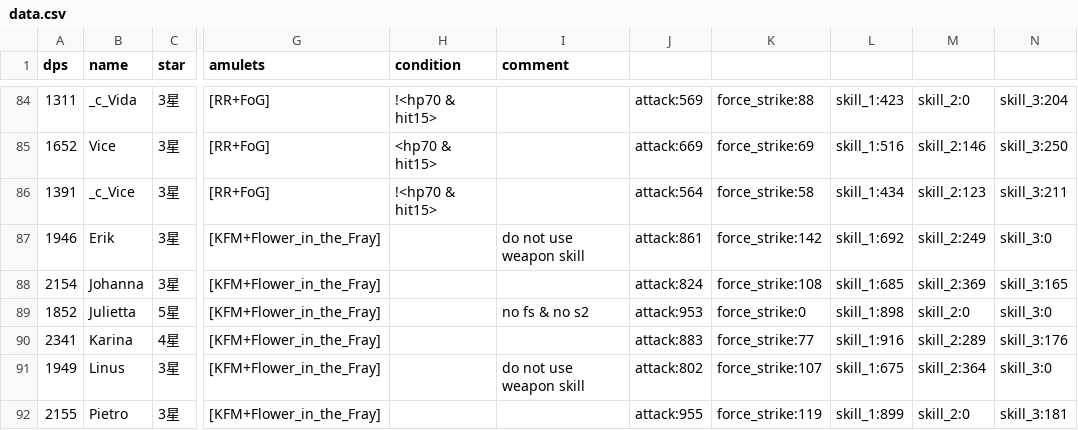
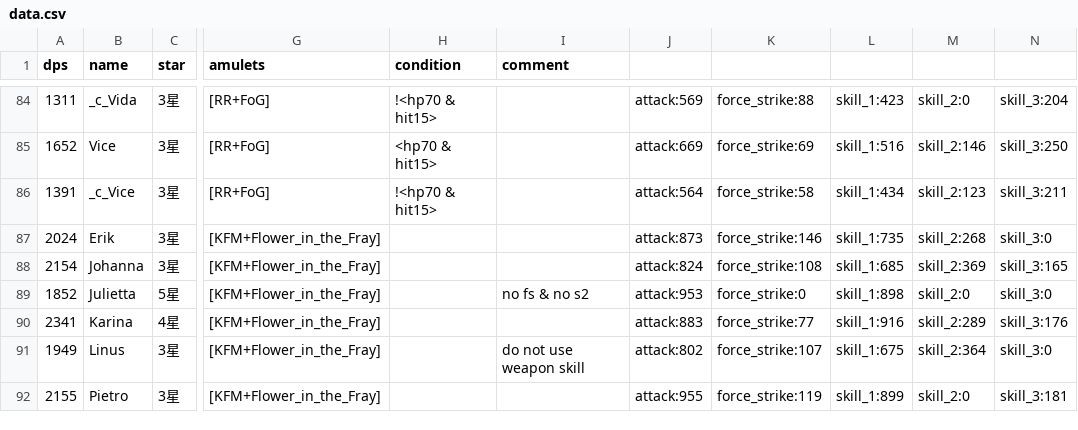
Before and after one commit to b1ueb1ues/b1ueb1ues.github.io, a CSV file: 60/data.csv, drawn as a sheet; only a part is shown, gaps mark what is left out; the diff names each change by its address in the sheet, - before the commit and + after, or states it on an @@ line.

```diff
--- a/60/data.csv
+++ b/60/data.csv
-A87 (dps): 1946
+A87 (dps): 2024
-I87 (comment): do not use weapon skill
+I87 (comment): (empty)
-J87: attack:861
+J87: attack:873
-K87: force_strike:142
+K87: force_strike:146
-L87: skill_1:692
+L87: skill_1:735
-M87: skill_2:249
+M87: skill_2:268
```
Also changed, not shown: 90/data.csv, data.csv.
